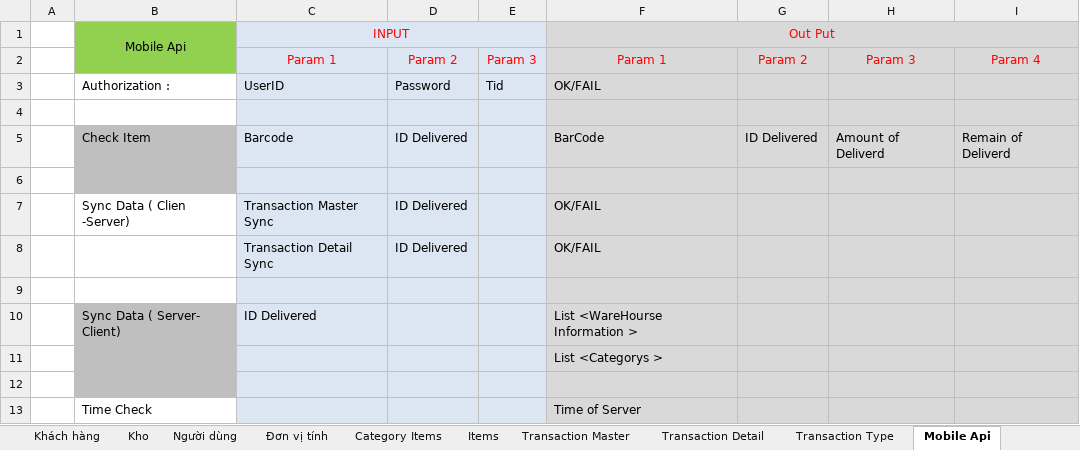
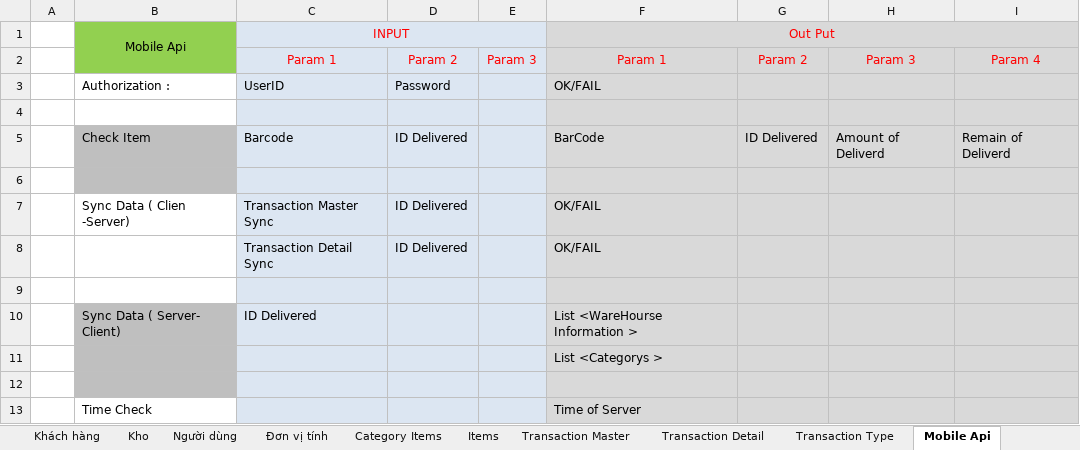
Before and after one commit to tungpham1990/InventoryProject, an Excel workbook: Document/InventoryProject_Tuan_Modified.xlsx, sheet Mobile Api, drawn as a sheet; values as stored, in another font and other column widths than the file's, no borders; the diff names each change by its address in the sheet, - before the commit and + after, or states it on an @@ line.

```diff
--- a/Document/InventoryProject_Tuan_Modified.xlsx (sheet Mobile Api)
+++ b/Document/InventoryProject_Tuan_Modified.xlsx (sheet Mobile Api)
-E3: Tid
+E3: (empty)
```
Also changed, not shown: 6 other files.
